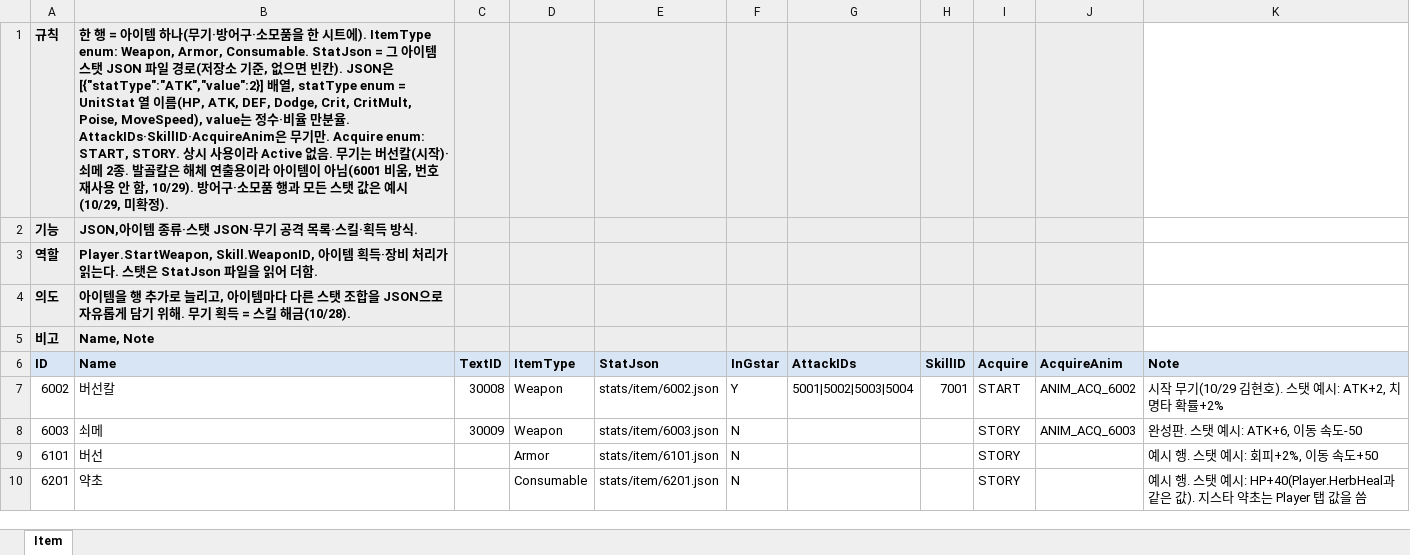
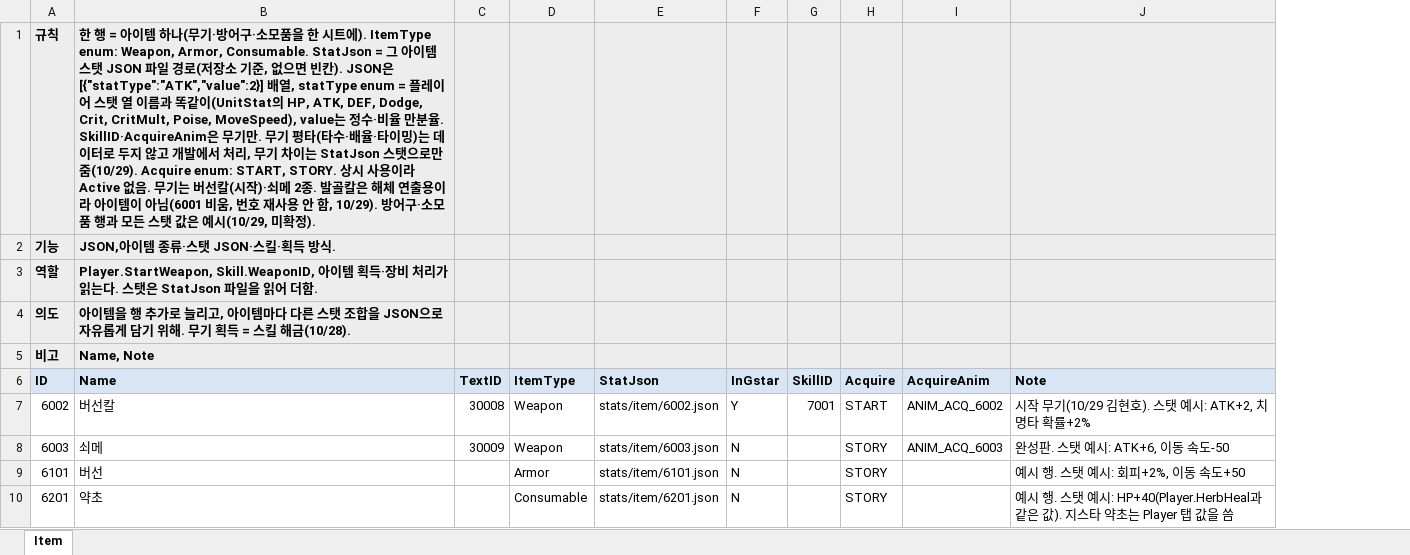
Before and after one commit to hyunho9228-web/DataSheet, an Excel workbook: tables/Item.xlsx, sheet Item, drawn as a sheet; values as stored, in another font and other column widths than the file's, no borders; removed rows and columns are numbered as before the commit, all else as after; the diff names each change by its address in the sheet, - before the commit and + after, or states it on an @@ line.

```diff
--- a/tables/Item.xlsx (sheet Item)
+++ b/tables/Item.xlsx (sheet Item)
-column G (AttackIDs), row 7: 5001|5002|5003|5004
-B1 (Name): …, statType enum = UnitStat 열 이름(HP, ATK, DEF, Dodge, Crit, CritMult, Poise, MoveSpeed), value는 정수·비율 만분율. AttackIDs·SkillID·AcquireAnim은 무기만. Acquire enum: START, STORY.…
+B1 (Name): …, statType enum = 플레이어 스탯 열 이름과 똑같이(UnitStat의 HP, ATK, DEF, Dodge, Crit, CritMult, Poise, MoveSpeed), value는 정수·비율 만분율. SkillID·AcquireAnim은 무기만. 무기 평타(타수·배율·타이밍)는 데이터로 두지 않고 개발에서 처리, 무기 차이는 StatJson 스탯으로만 줌(10/29). Acquire enum: START, STORY.…
-J1:J5 fill: none
+J1:J5 fill: #EDEDED
-B2 (Name): JSON,아이템 종류·스탯 JSON·무기 공격 목록·스킬·획득 방식.
+B2 (Name): JSON,아이템 종류·스탯 JSON·스킬·획득 방식.
```
Also changed, not shown: tables/Monster.xlsx, tables/REGISTRY.xlsx, 6 other files.
